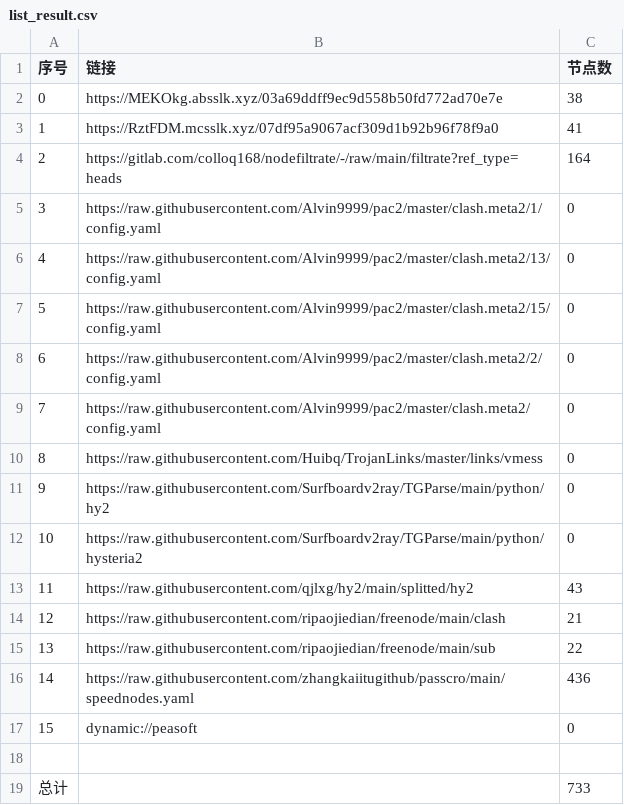
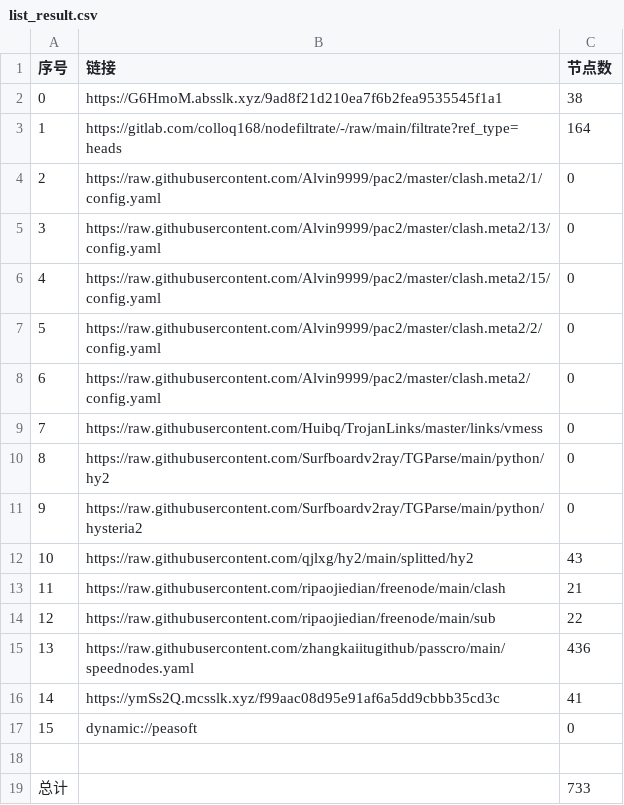
Before and after one commit to fgkhi/AutoMergePublicNodes, a CSV file: list_result.csv, drawn as a sheet; removed rows and columns are numbered as before the commit, all else as after; the diff names each change by its address in the sheet, - before the commit and + after, or states it on an @@ line.

```diff
--- a/list_result.csv
+++ b/list_result.csv
-B2 (链接): https://MEKOkg.absslk.xyz/03a69ddff9ec9d558b50fd772ad70e7e
+B2 (链接): https://G6HmoM.absslk.xyz/9ad8f21d210ea7f6b2fea9535545f1a1
-row 3: 1 | https://RztFDM.mcsslk.xyz/07df95a9067acf309d1b92b96f78f9a0 | 41
@@ column A (序号) renumbered between rows 3 and 15 @@
+row 16: 14 | https://ymSs2Q.mcsslk.xyz/f99aac08d95e91af6a5dd9cbbb35cd3c | 41
```
Also changed, not shown: 32 other files.
